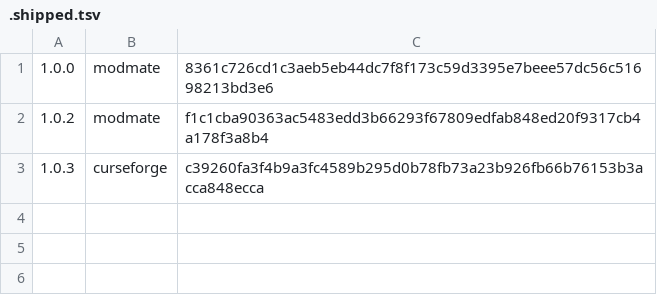
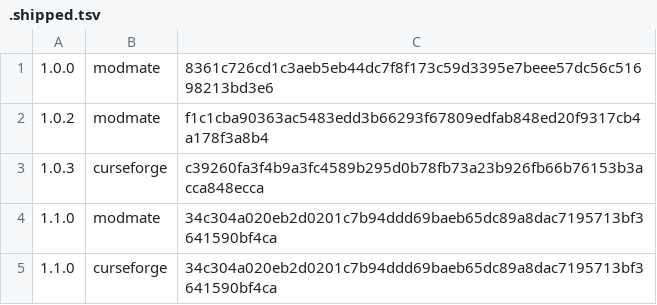
Before and after one commit to farapholch/snuffle-companions, a TSV file: .shipped.tsv, drawn as a sheet; the diff names each change by its address in the sheet, - before the commit and + after, or states it on an @@ line.

```diff
--- a/.shipped.tsv
+++ b/.shipped.tsv
+row 4: 1.1.0 | modmate | 34c304a020eb2d0201c7b94ddd69baeb65dc89a8dac7195713bf3641590bf4ca
+row 5: 1.1.0 | curseforge | 34c304a020eb2d0201c7b94ddd69baeb65dc89a8dac7195713bf3641590bf4ca
```
Also changed, not shown: 11 other files.
